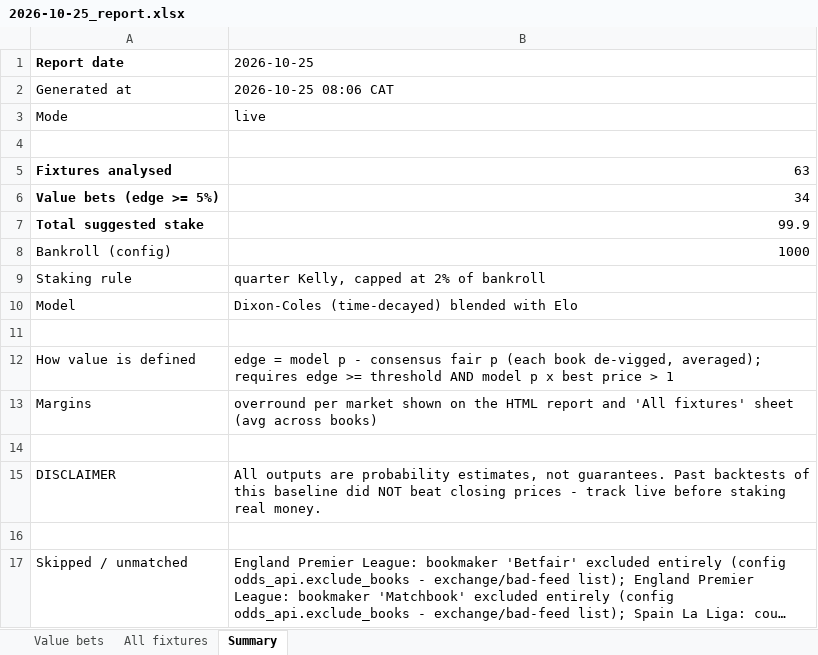
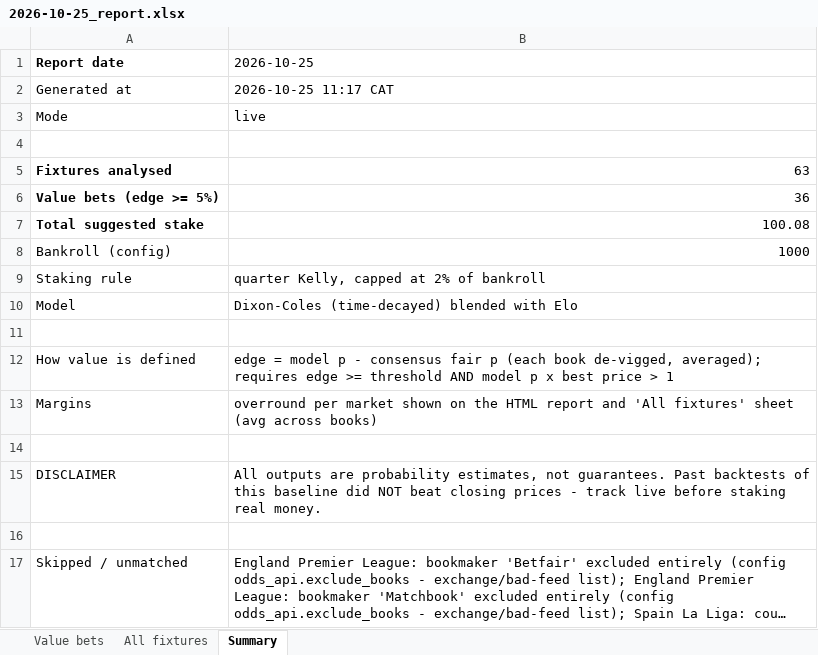
Before and after one commit to mwanzajerry14-bit/soccer-value-bets, an Excel workbook: reports/2026-10-25_report.xlsx, sheet Summary, drawn as a sheet; long unchanged cells end in …; values as stored, in another font and other column widths than the file's, no borders; the diff names each change by its address in the sheet, - before the commit and + after, or states it on an @@ line.

```diff
--- a/reports/2026-10-25_report.xlsx (sheet Summary)
+++ b/reports/2026-10-25_report.xlsx (sheet Summary)
-B2 (2026-10-25): 2026-10-25 08:06 CAT
+B2 (2026-10-25): 2026-10-25 11:17 CAT
-B6 (2026-10-25): 34
+B6 (2026-10-25): 36
-B7 (2026-10-25): 99.9
+B7 (2026-10-25): 100.08
```
Also changed, not shown: sheet Value bets, sheet All fixtures, 6 other files.
